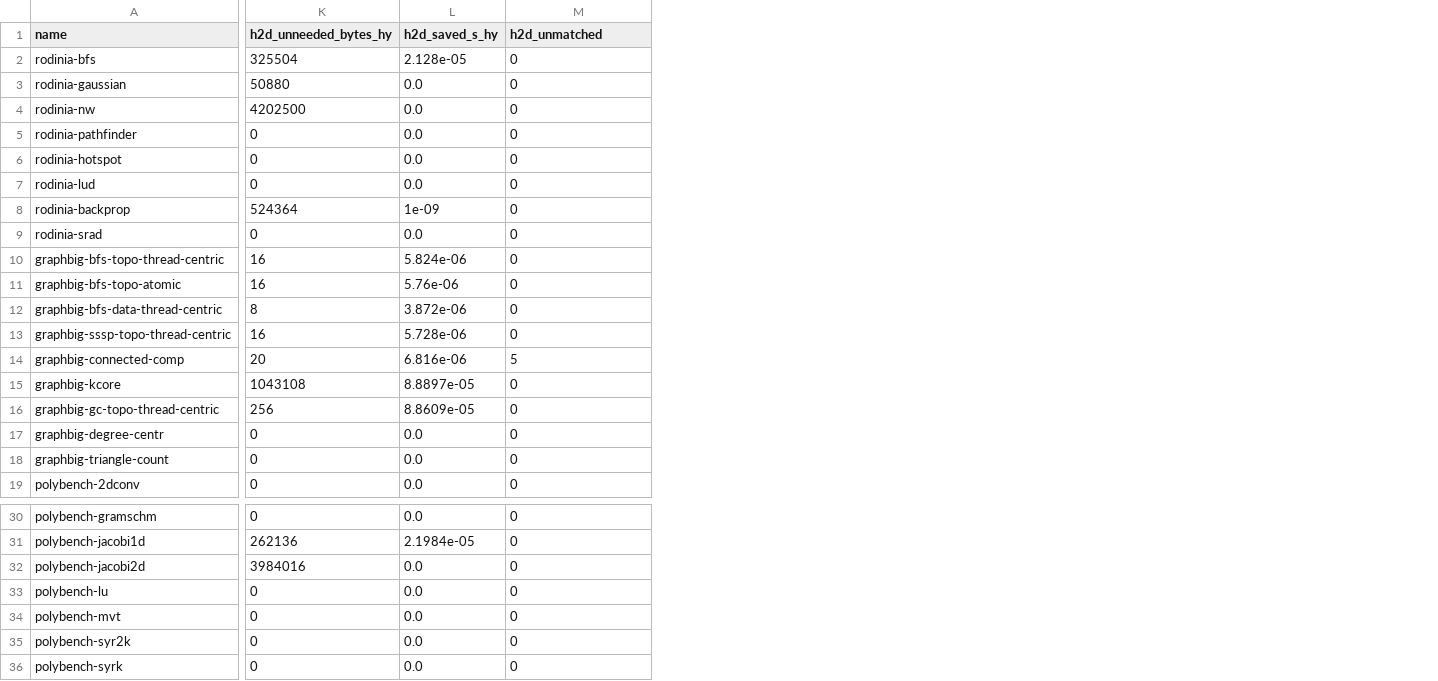
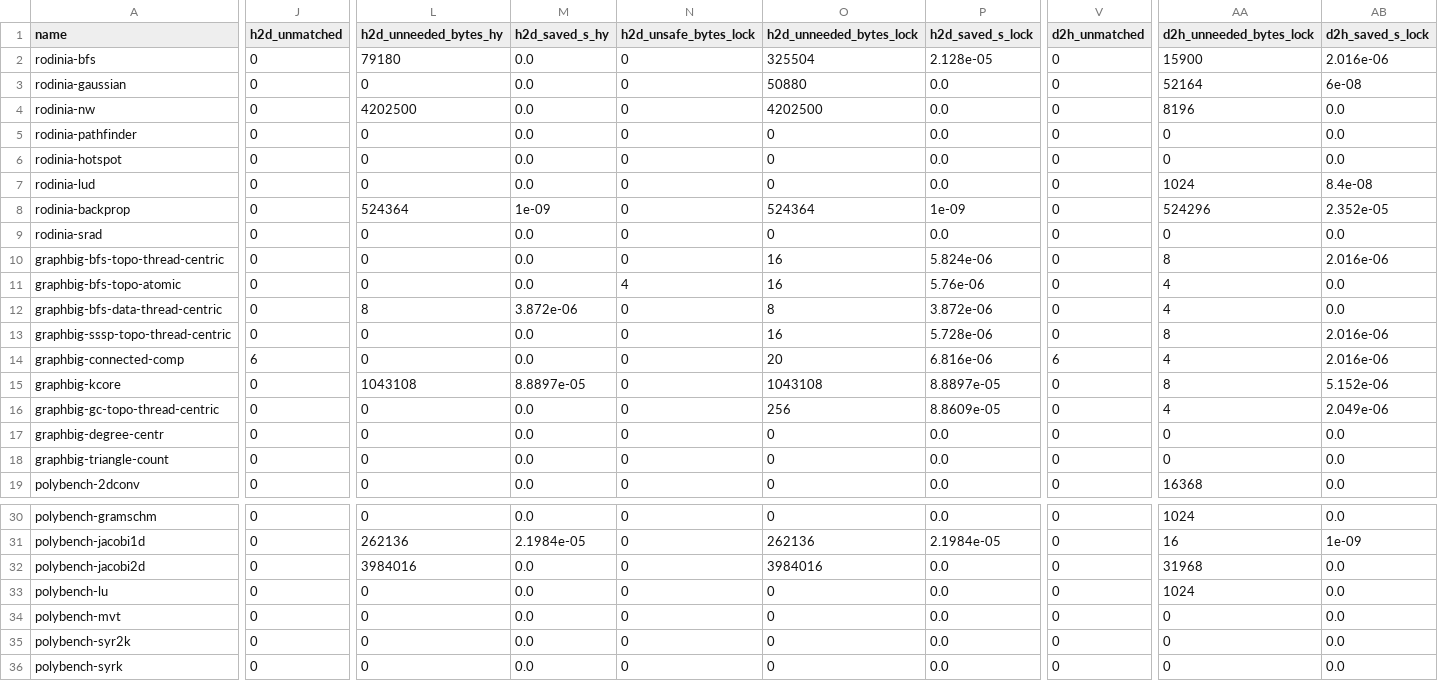
Before and after one commit to socal-ucr/MemPrint, a CSV file: paper_gpu/data/copy_savings_large.csv, drawn as a sheet; only a part is shown, gaps mark what is left out; addresses are those after the commit; the diff covers the shown part only; the diff names each change by its address in the sheet, - before the commit and + after, or states it on an @@ line.

```diff
--- a/paper_gpu/data/copy_savings_large.csv
+++ b/paper_gpu/data/copy_savings_large.csv
+column J (h2d_unmatched), rows 2-19: 0 | 0 | 0 | 0 | 0 | 0 | 0 | 0 | 0 | 0 | 0 | 0 | 6 | 0 | 0 | 0 | 0 | 0; rows 30-36: all 0
+column O (h2d_unneeded_bytes_lock), rows 2-19: 325504 | 50880 | 4202500 | 0 | 0 | 0 | 524364 | 0 | 16 | 16 | 8 | 16 | 20 | 1043108 | 256 | 0 | 0 | 0; rows 30-36: 0 | 262136 | 3984016 | 0 | 0 | 0 | 0
+column P (h2d_saved_s_lock), rows 2-19: 2.128e-05 | 0.0 | 0.0 | 0.0 | 0.0 | 0.0 | 1e-09 | 0.0 | 5.824e-06 | 5.76e-06 | 3.872e-06 | 5.728e-06 | 6.816e-06 | 8.8897e-05 | 8.8609e-05 | 0.0 | 0.0 | 0.0; rows 30-36: 0.0 | 2.1984e-05 | 0.0 | 0.0 | 0.0 | 0.0 | 0.0
+column V (d2h_unmatched), rows 2-19: 0 | 0 | 0 | 0 | 0 | 0 | 0 | 0 | 0 | 0 | 0 | 0 | 6 | 0 | 0 | 0 | 0 | 0; rows 30-36: all 0
+column AA (d2h_unneeded_bytes_lock), rows 2-19: 15900 | 52164 | 8196 | 0 | 0 | 1024 | 524296 | 0 | 8 | 4 | 4 | 8 | 4 | 8 | 4 | 0 | 0 | 16368; rows 30-36: 1024 | 16 | 31968 | 1024 | 0 | 0 | 0
+column AB (d2h_saved_s_lock), rows 2-19: 2.016e-06 | 6e-08 | 0.0 | 0.0 | 0.0 | 8.4e-08 | 2.352e-05 | 0.0 | 2.016e-06 | 0.0 | 0.0 | 2.016e-06 | 2.016e-06 | 5.152e-06 | 2.049e-06 | 0.0 | 0.0 | 0.0; rows 30-36: 0.0 | 1e-09 | 0.0 | 0.0 | 0.0 | 0.0 | 0.0
-N1: h2d_unmatched
+N1: h2d_unsafe_bytes_lock
-L2 (h2d_unneeded_bytes_hy): 325504
+L2 (h2d_unneeded_bytes_hy): 79180
-M2 (h2d_saved_s_hy): 2.128e-05
+M2 (h2d_saved_s_hy): 0.0
-L3 (h2d_unneeded_bytes_hy): 50880
+L3 (h2d_unneeded_bytes_hy): 0
-L10:L11 (h2d_unneeded_bytes_hy): 16
+L10:L11 (h2d_unneeded_bytes_hy): 0
-M10 (h2d_saved_s_hy): 5.824e-06
+M10 (h2d_saved_s_hy): 0.0
-M11 (h2d_saved_s_hy): 5.76e-06
+M11 (h2d_saved_s_hy): 0.0
-N11 (h2d_unsafe_bytes_lock): 0
+N11 (h2d_unsafe_bytes_lock): 4
-L13 (h2d_unneeded_bytes_hy): 16
+L13 (h2d_unneeded_bytes_hy): 0
-M13 (h2d_saved_s_hy): 5.728e-06
+M13 (h2d_saved_s_hy): 0.0
-L14 (h2d_unneeded_bytes_hy): 20
+L14 (h2d_unneeded_bytes_hy): 0
-M14 (h2d_saved_s_hy): 6.816e-06
+M14 (h2d_saved_s_hy): 0.0
-N14 (h2d_unsafe_bytes_lock): 5
+N14 (h2d_unsafe_bytes_lock): 0
-L16 (h2d_unneeded_bytes_hy): 256
+L16 (h2d_unneeded_bytes_hy): 0
-M16 (h2d_saved_s_hy): 8.8609e-05
+M16 (h2d_saved_s_hy): 0.0
```
Also changed, not shown: 9 edited cells elsewhere in this file, paper_gpu/data/copy_savings.csv, 4 other files.
